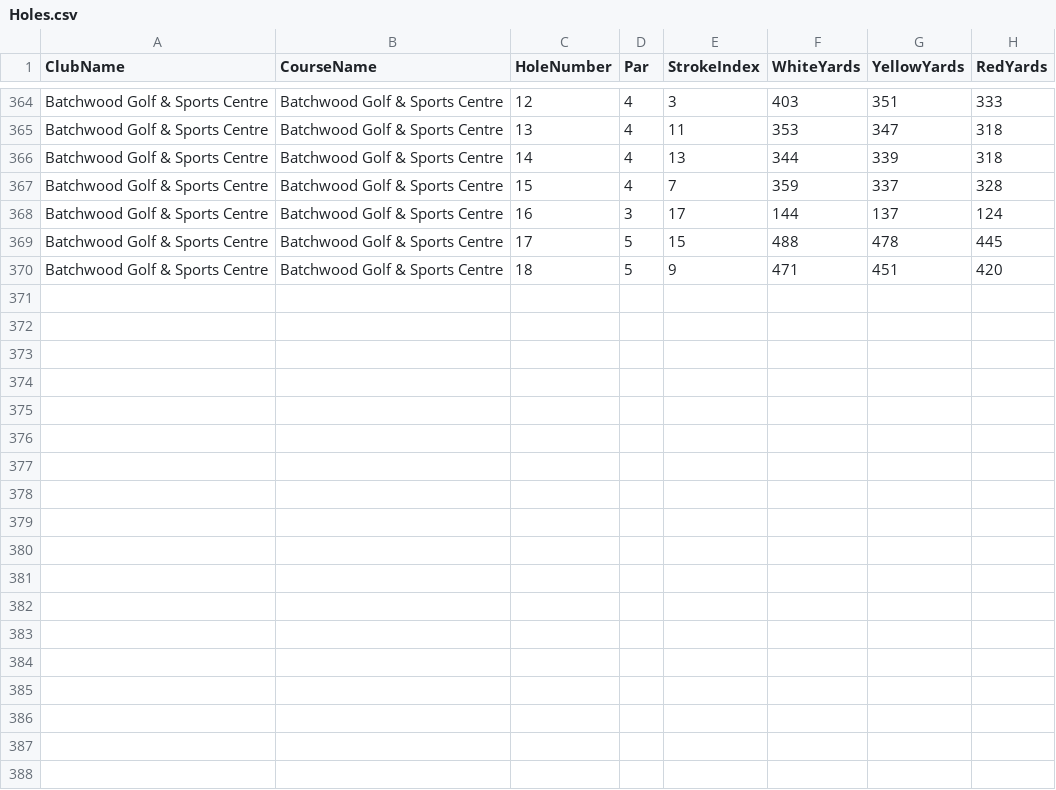
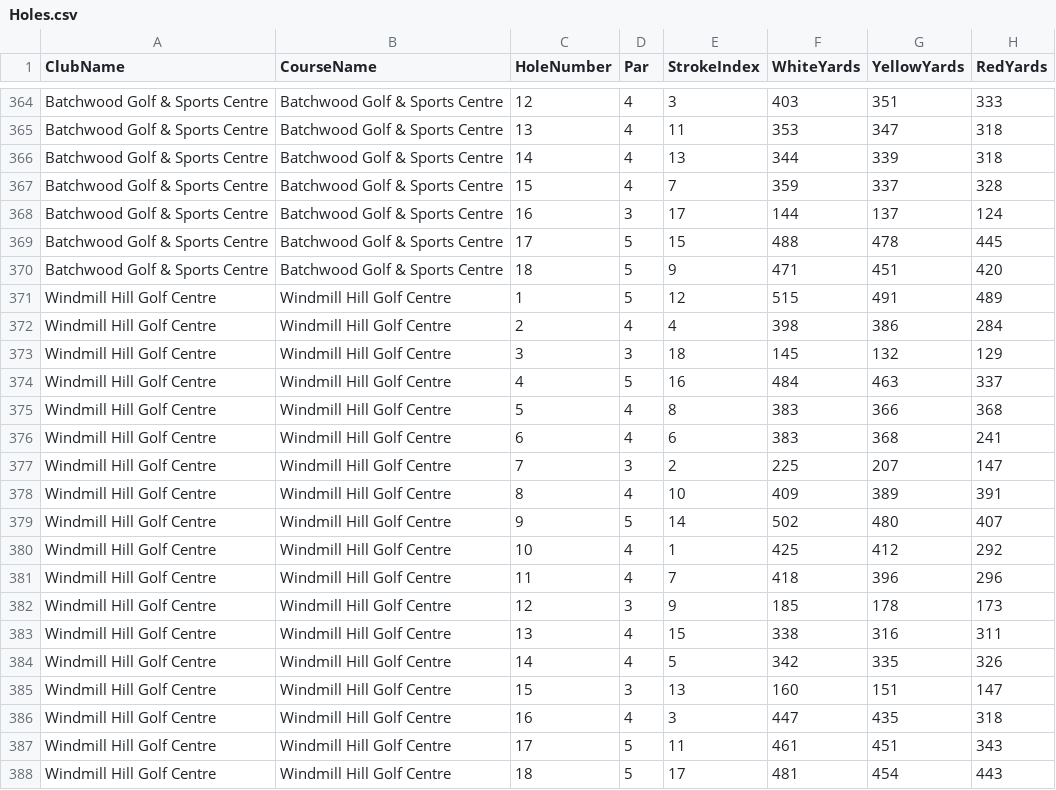
Before and after one commit to blumunki/GolfTrackerApp, a CSV file: GolfTrackerApp.Web/Data/Holes.csv, drawn as a sheet; only a part is shown, gaps mark what is left out.

Commit message:
Windmill Hill Golf Centre

```diff
--- a/GolfTrackerApp.Web/Data/Holes.csv
+++ b/GolfTrackerApp.Web/Data/Holes.csv
@@ -370 +370,19 @@ Batchwood Golf & Sports Centre,Batchwood Golf & Sports Centre,17,5,15,488,478,44
 Batchwood Golf & Sports Centre,Batchwood Golf & Sports Centre,18,5,9,471,451,420
+Windmill Hill Golf Centre,Windmill Hill Golf Centre,1,5,12,515,491,489
+Windmill Hill Golf Centre,Windmill Hill Golf Centre,2,4,4,398,386,284
+Windmill Hill Golf Centre,Windmill Hill Golf Centre,3,3,18,145,132,129
+Windmill Hill Golf Centre,Windmill Hill Golf Centre,4,5,16,484,463,337
+Windmill Hill Golf Centre,Windmill Hill Golf Centre,5,4,8,383,366,368
+Windmill Hill Golf Centre,Windmill Hill Golf Centre,6,4,6,383,368,241
+Windmill Hill Golf Centre,Windmill Hill Golf Centre,7,3,2,225,207,147
+Windmill Hill Golf Centre,Windmill Hill Golf Centre,8,4,10,409,389,391
+Windmill Hill Golf Centre,Windmill Hill Golf Centre,9,5,14,502,480,407
+Windmill Hill Golf Centre,Windmill Hill Golf Centre,10,4,1,425,412,292
+Windmill Hill Golf Centre,Windmill Hill Golf Centre,11,4,7,418,396,296
+Windmill Hill Golf Centre,Windmill Hill Golf Centre,12,3,9,185,178,173
+Windmill Hill Golf Centre,Windmill Hill Golf Centre,13,4,15,338,316,311
+Windmill Hill Golf Centre,Windmill Hill Golf Centre,14,4,5,342,335,326
+Windmill Hill Golf Centre,Windmill Hill Golf Centre,15,3,13,160,151,147
+Windmill Hill Golf Centre,Windmill Hill Golf Centre,16,4,3,447,435,318
+Windmill Hill Golf Centre,Windmill Hill Golf Centre,17,5,11,461,451,343
+Windmill Hill Golf Centre,Windmill Hill Golf Centre,18,5,17,481,454,443
```
Also changed, not shown: GolfTrackerApp.Web/Data/GolfClubs.csv, GolfTrackerApp.Web/Data/GolfCourses.csv, 1 other file.
